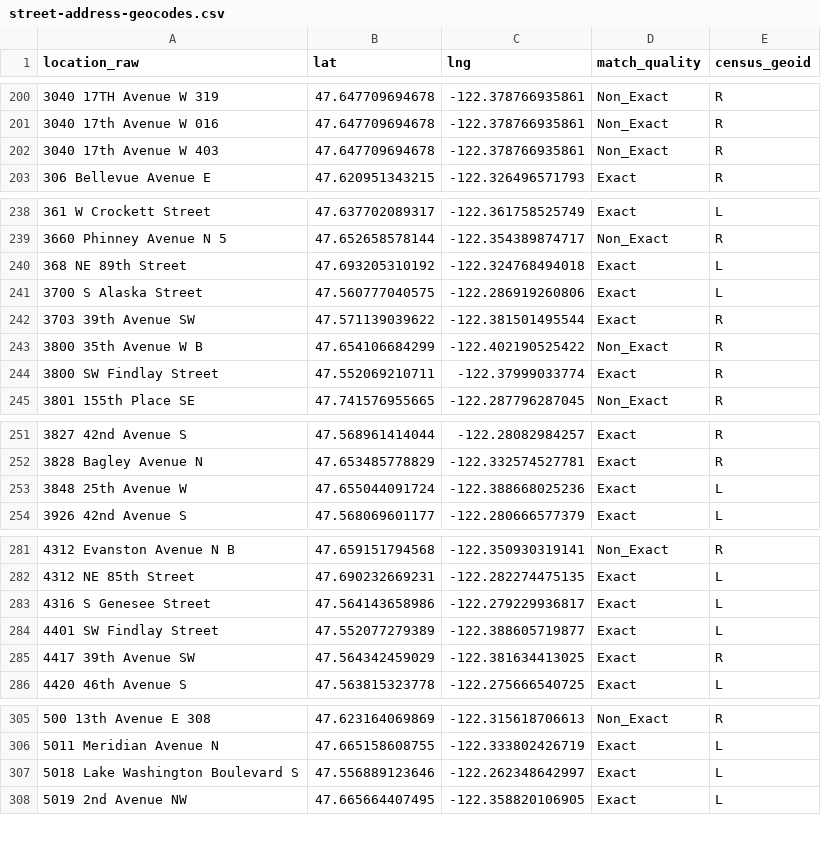
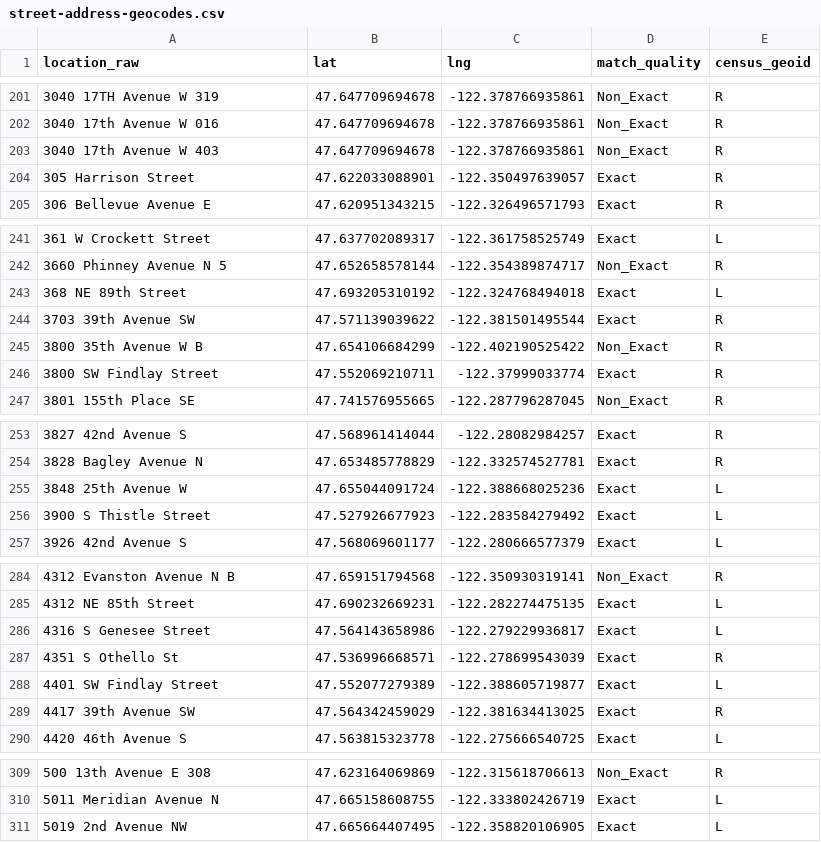
Before and after one commit to avrignaud/seattledogparkdata, a CSV file: data/walkshed/street-address-geocodes.csv, drawn as a sheet; only a part is shown, gaps mark what is left out; the diff covers the shown part only.

```diff
--- a/data/walkshed/street-address-geocodes.csv
+++ b/data/walkshed/street-address-geocodes.csv
@@ -202,2 +203,3 @@ location_raw,lat,lng,match_quality,census_geoid
 3040 17th Avenue W 403,47.647709694678,-122.378766935861,Non_Exact,R
+305 Harrison Street,47.622033088901,-122.350497639057,Exact,R
 306 Bellevue Avenue E,47.620951343215,-122.326496571793,Exact,R
@@ -240,3 +243,2 @@ location_raw,lat,lng,match_quality,census_geoid
 368 NE 89th Street,47.693205310192,-122.324768494018,Exact,L
-3700 S Alaska Street,47.560777040575,-122.286919260806,Exact,L
 3703 39th Avenue SW,47.571139039622,-122.381501495544,Exact,R
@@ -253,2 +255,3 @@ location_raw,lat,lng,match_quality,census_geoid
 3848 25th Avenue W,47.655044091724,-122.388668025236,Exact,L
+3900 S Thistle Street,47.527926677923,-122.283584279492,Exact,L
 3926 42nd Avenue S,47.568069601177,-122.280666577379,Exact,L
@@ -283,2 +286,3 @@ location_raw,lat,lng,match_quality,census_geoid
 4316 S Genesee Street,47.564143658986,-122.279229936817,Exact,L
+4351 S Othello St,47.536996668571,-122.278699543039,Exact,R
 4401 SW Findlay Street,47.552077279389,-122.388605719877,Exact,L
@@ -306,3 +310,2 @@ location_raw,lat,lng,match_quality,census_geoid
 5011 Meridian Avenue N,47.665158608755,-122.333802426719,Exact,L
-5018 Lake Washington Boulevard S,47.556889123646,-122.262348642997,Exact,L
 5019 2nd Avenue NW,47.665664407495,-122.358820106905,Exact,L
```
Also changed, not shown: 8 added rows, 1 removed row and 7 edited cells elsewhere in this file, data/enforcement-hotspots-extra.csv, data/enforcement-hotspots.csv, 10 other files.
